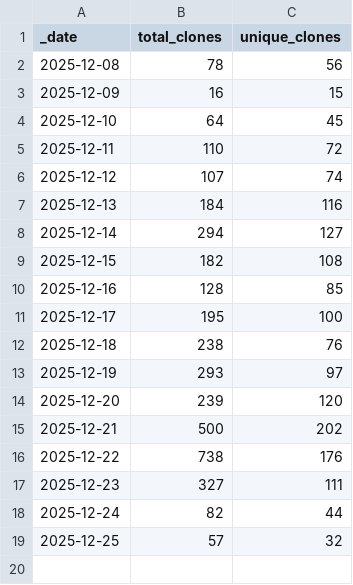
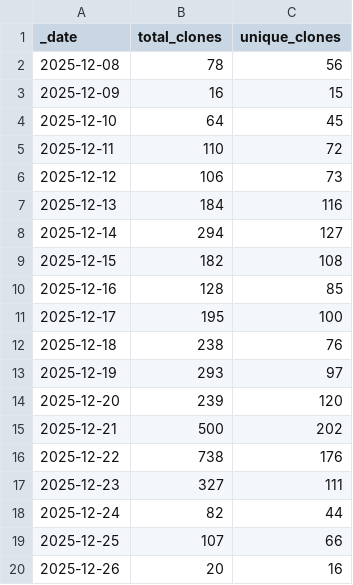
Before and after one commit to jpueberbach4/bp.markets.ingest, a CSV file: .github/traffic/clones.csv, drawn as a sheet.

```diff
--- a/.github/traffic/clones.csv
+++ b/.github/traffic/clones.csv
@@ -5,3 +5,3 @@ _date,total_clones,unique_clones
 2025-12-11,110,72
-2025-12-12,107,74
+2025-12-12,106,73
 2025-12-13,184,116
@@ -18,2 +18,3 @@ _date,total_clones,unique_clones
 2025-12-24,82,44
-2025-12-25,57,32
+2025-12-25,107,66
+2025-12-26,20,16
```
Also changed, not shown: .github/traffic/views.csv, 1 other file.
